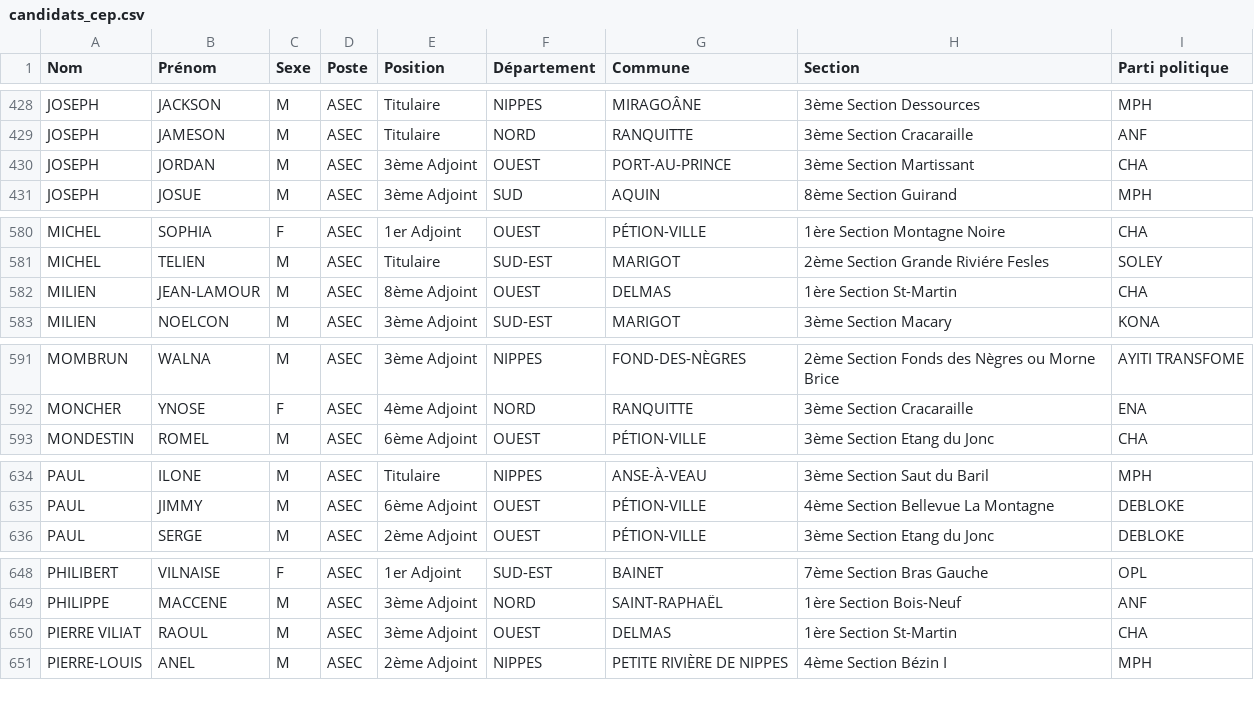
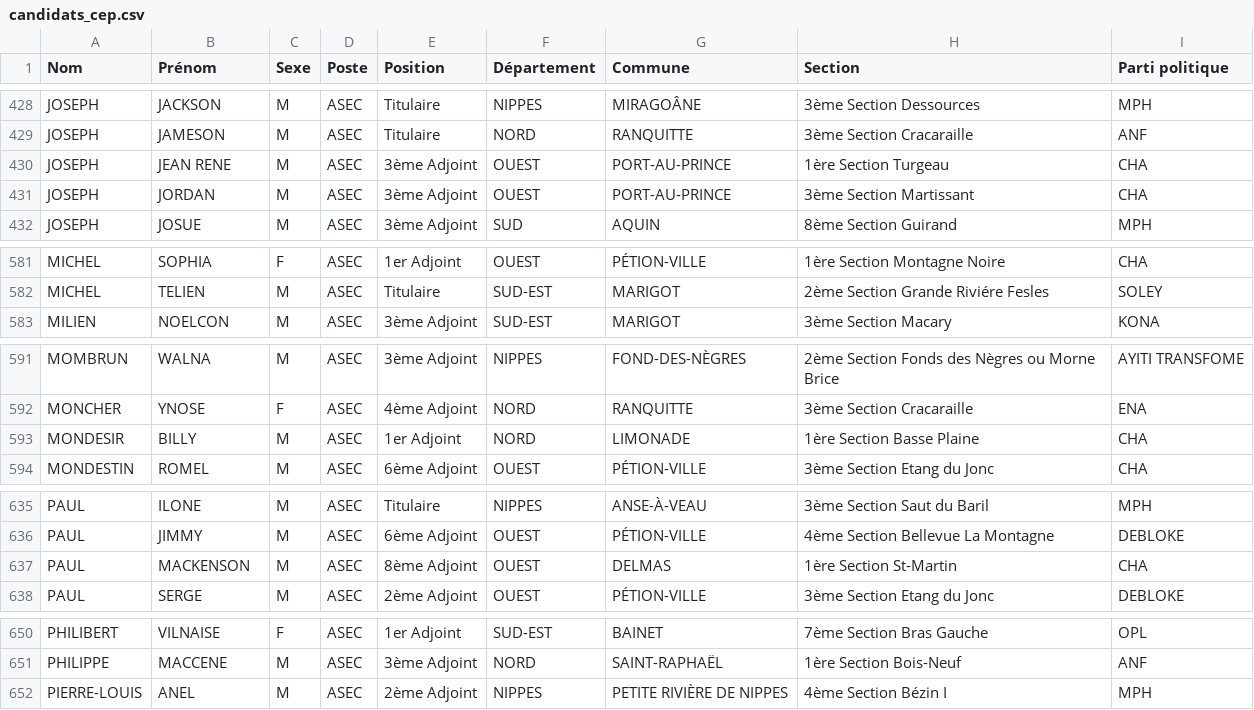
Before and after one commit to ayamr/napvote, a CSV file: data/candidats_cep.csv, drawn as a sheet; only a part is shown, gaps mark what is left out; removed rows and columns are numbered as before the commit, all else as after; the diff covers the shown part only; the diff names each change by its address in the sheet, - before the commit and + after, or states it on an @@ line.

```diff
--- a/data/candidats_cep.csv
+++ b/data/candidats_cep.csv
+row 430: JOSEPH | JEAN RENE | M | ASEC | 3ème Adjoint | OUEST | PORT-AU-PRINCE | 1ère Section Turgeau | CHA
-row 582: MILIEN | JEAN-LAMOUR | M | ASEC | 8ème Adjoint | OUEST | DELMAS | 1ère Section St-Martin | CHA
+row 593: MONDESIR | BILLY | M | ASEC | 1er Adjoint | NORD | LIMONADE | 1ère Section Basse Plaine | CHA
+row 637: PAUL | MACKENSON | M | ASEC | 8ème Adjoint | OUEST | DELMAS | 1ère Section St-Martin | CHA
-row 650: PIERRE VILIAT | RAOUL | M | ASEC | 3ème Adjoint | OUEST | DELMAS | 1ère Section St-Martin | CHA
```
Also changed, not shown: 12 added rows, 1 removed row and 1 edited cell elsewhere in this file, 7 other files.
